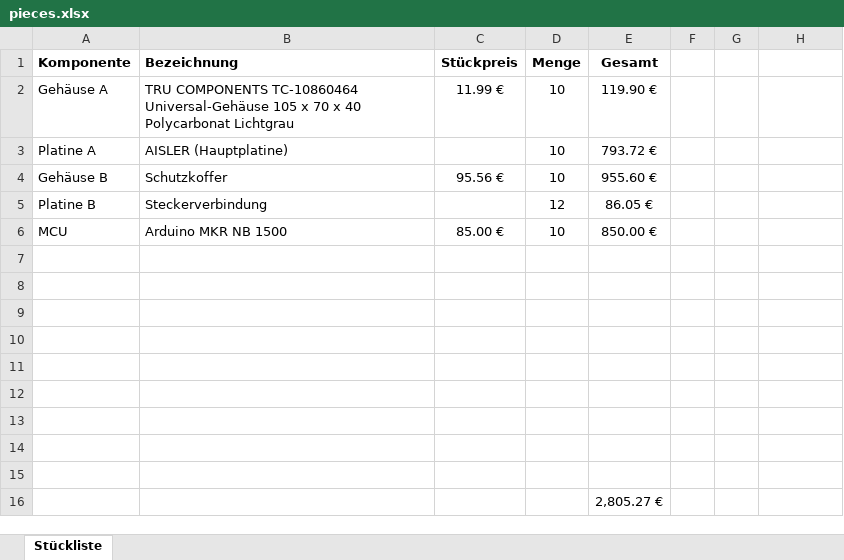
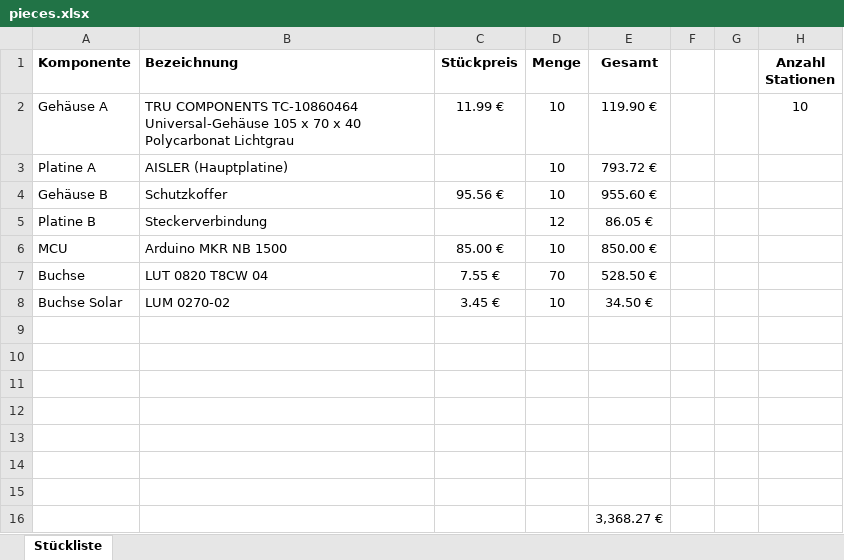
Before and after one commit to thkrz/SenMei3000, an Excel workbook: pieces.xlsx, sheet Stückliste, drawn as a sheet; values as stored, in another font and other column widths than the file's, no borders; removed rows and columns are numbered as before the commit, all else as after; the diff names each change by its address in the sheet, - before the commit and + after, or states it on an @@ line.

```diff
--- a/pieces.xlsx (sheet Stückliste)
+++ b/pieces.xlsx (sheet Stückliste)
-H1: (empty)
+H1: Anzahl Stationen
-H2 (Anzahl Stationen): (empty)
+H2 (Anzahl Stationen): 10
+row 7: Buchse | LUT 0820 T8CW 04 | 7.55 € | 70 | 528.50 €
+row 8: Buchse Solar | LUM 0270-02 | 3.45 € | 10 | 34.50 €
-row 14: (empty)
-row 15: (empty)
-E16 (Gesamt): 2,805.27 €
+E16 (Gesamt): 3,368.27 €
```
Also changed, not shown: 50 other files.
